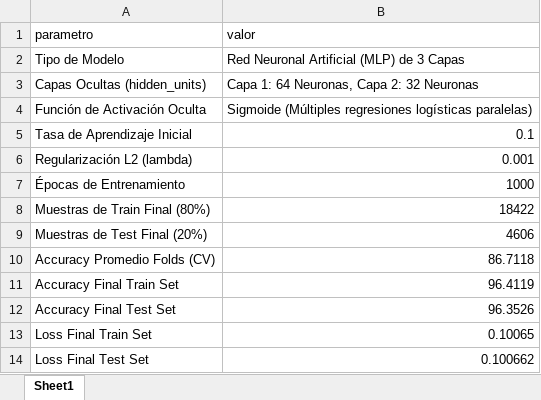
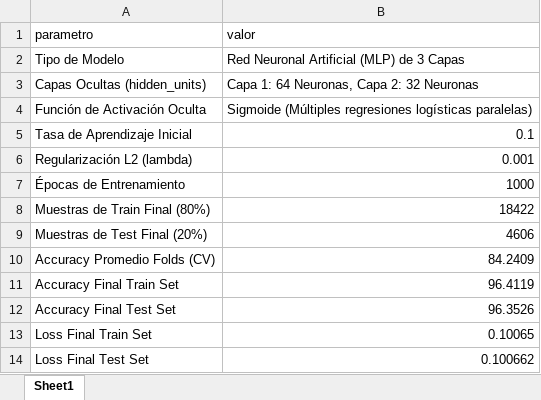
Before and after one commit to Josu-F1/RED_NEURONAL_COMPLETO, an Excel workbook: fact_ventas/outputs/02_configuracion_modelo.xlsx, sheet Sheet1, drawn as a sheet; values as stored, in another font and other column widths than the file's, no borders; the diff names each change by its address in the sheet, - before the commit and + after, or states it on an @@ line.

```diff
--- a/fact_ventas/outputs/02_configuracion_modelo.xlsx (sheet Sheet1)
+++ b/fact_ventas/outputs/02_configuracion_modelo.xlsx (sheet Sheet1)
-B10 (valor): 86.7118
+B10 (valor): 84.2409
```
Also changed, not shown: fact_evaluacion_proveedores/outputs/01_pesos_finales.xlsx, fact_ventas/outputs/01_pesos_finales.xlsx, 15 other files.
